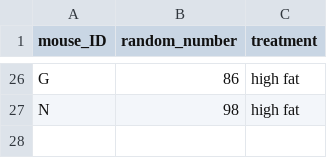
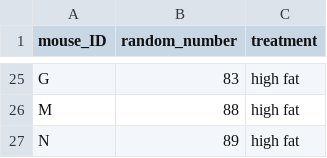
Before and after one commit to carpentries-incubator/statistical-experimental-design, a CSV file: data/random-assign.csv, drawn as a sheet; only a part is shown, gaps mark what is left out; the diff covers the shown part only.

```diff
--- a/data/random-assign.csv
+++ b/data/random-assign.csv
@@ -26,2 +25,3 @@
-"G",86,"high fat"
-"N",98,"high fat"
+"G",83,"high fat"
+"M",88,"high fat"
+"N",89,"high fat"
```
Also changed, not shown: 15 added rows, 16 removed rows and 8 edited cells elsewhere in this file, 6 other files.
